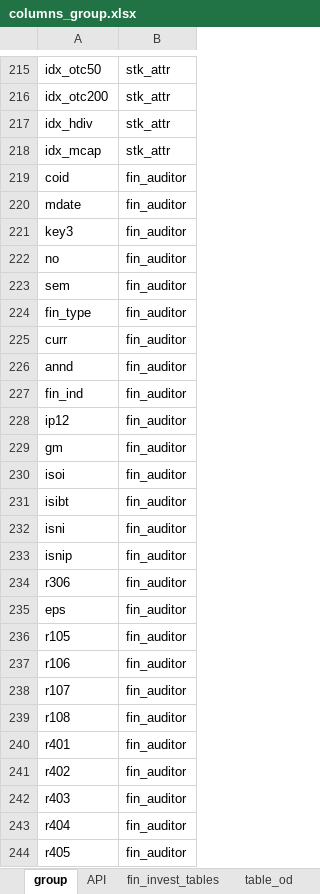
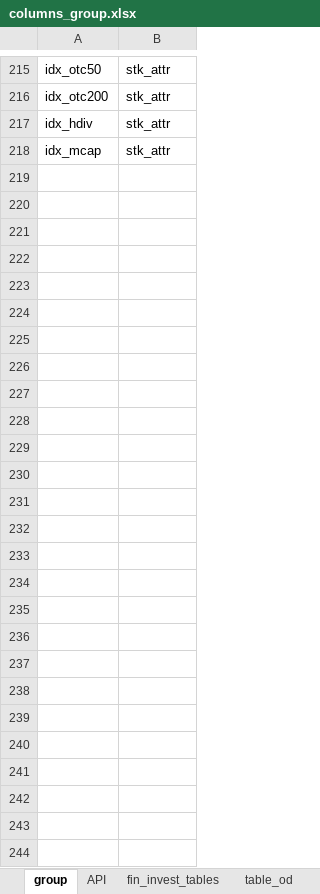
Before and after one commit to LEOHuang5555/TEJ-Tool-API, an Excel workbook: new_folder/columns_group.xlsx, sheet group, drawn as a sheet; only a part is shown, gaps mark what is left out; values as stored, in another font and other column widths than the file's, no borders; the diff names each change by its address in the sheet, - before the commit and + after, or states it on an @@ line.

```diff
--- a/new_folder/columns_group.xlsx (sheet group)
+++ b/new_folder/columns_group.xlsx (sheet group)
-row 219: coid | fin_auditor
-row 220: mdate | fin_auditor
-row 221: key3 | fin_auditor
-row 222: no | fin_auditor
-row 223: sem | fin_auditor
-row 224: fin_type | fin_auditor
-row 225: curr | fin_auditor
-row 226: annd | fin_auditor
-row 227: fin_ind | fin_auditor
-row 228: ip12 | fin_auditor
-row 229: gm | fin_auditor
-row 230: isoi | fin_auditor
-row 231: isibt | fin_auditor
-row 232: isni | fin_auditor
-row 233: isnip | fin_auditor
-row 234: r306 | fin_auditor
-row 235: eps | fin_auditor
-row 236: r105 | fin_auditor
-row 237: r106 | fin_auditor
-row 238: r107 | fin_auditor
-row 239: r108 | fin_auditor
-row 240: r401 | fin_auditor
-row 241: r402 | fin_auditor
-row 242: r403 | fin_auditor
-row 243: r404 | fin_auditor
-row 244: r405 | fin_auditor
```
Also changed, not shown: sheet fin_invest_tables, 5 other files.
